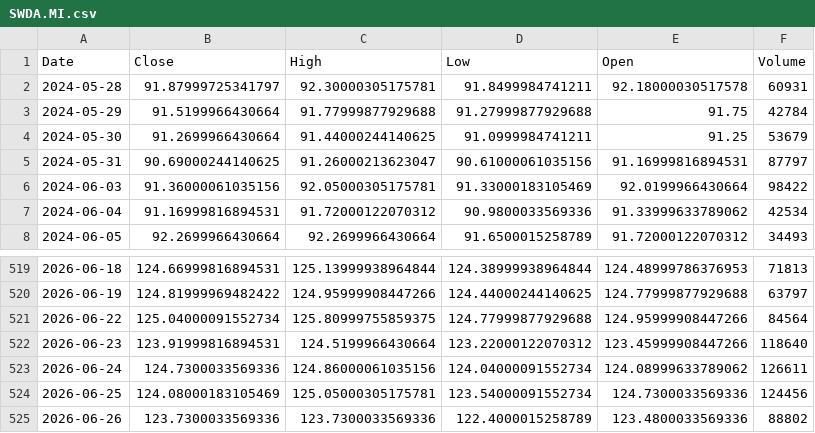
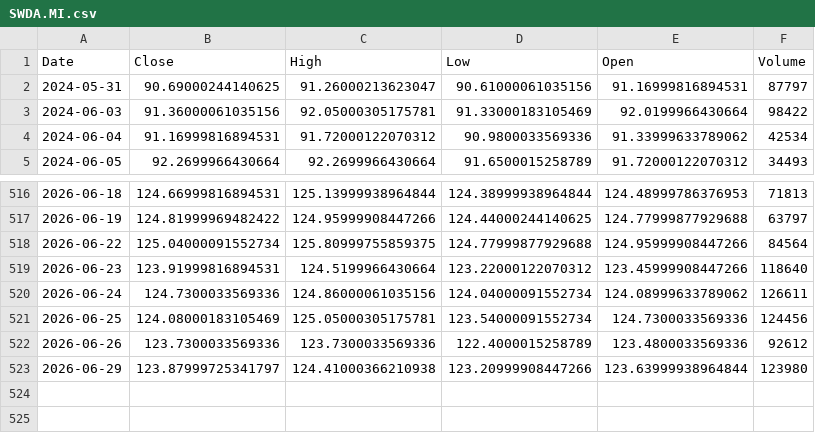
Before and after one commit to angelolosito/directa-telegram-lab, a CSV file: data/market_cache/SWDA.MI.csv, drawn as a sheet; only a part is shown, gaps mark what is left out.

```diff
--- a/data/market_cache/SWDA.MI.csv
+++ b/data/market_cache/SWDA.MI.csv
@@ -1,5 +1,2 @@
 Date,Close,High,Low,Open,Volume
-2024-05-28,91.87999725341797,92.30000305175781,91.8499984741211,92.18000030517578,60931
-2024-05-29,91.5199966430664,91.77999877929688,91.27999877929688,91.75,42784
-2024-05-30,91.2699966430664,91.44000244140625,91.0999984741211,91.25,53679
 2024-05-31,90.69000244140625,91.26000213623047,90.61000061035156,91.16999816894531,87797
@@ -524,2 +521,3 @@ Date,Close,High,Low,Open,Volume
 2026-06-25,124.08000183105469,125.05000305175781,123.54000091552734,124.7300033569336,124456
-2026-06-26,123.7300033569336,123.7300033569336,122.4000015258789,123.4800033569336,88802
+2026-06-26,123.7300033569336,123.7300033569336,122.4000015258789,123.4800033569336,92612
+2026-06-29,123.87999725341797,124.41000366210938,123.20999908447266,123.63999938964844,123980
```
Also changed, not shown: data/market_cache/CSSPX.MI.csv, data/market_cache/EQQQ.MI.csv, 54 other files.
